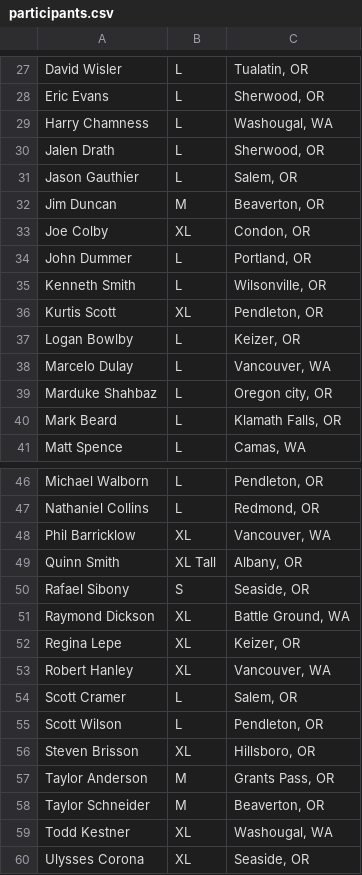
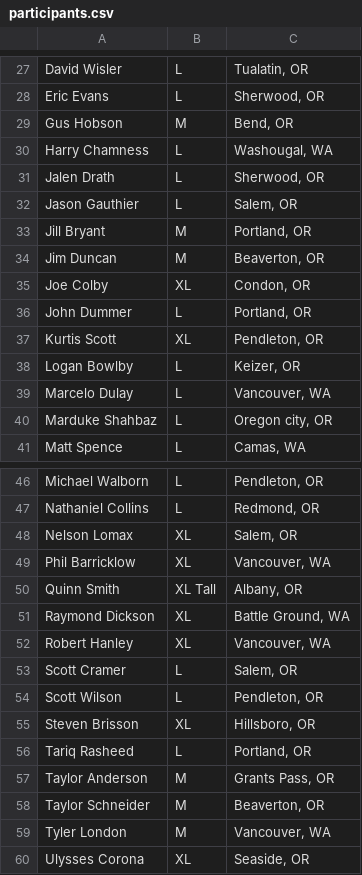
Before and after one commit to rcrefexp/rose-city-check-in, a CSV file: public/data/participants.csv, drawn as a sheet; only a part is shown, gaps mark what is left out; removed rows and columns are numbered as before the commit, all else as after; the diff covers the shown part only; the diff names each change by its address in the sheet, - before the commit and + after, or states it on an @@ line.

Commit message:
Add files via upload

```diff
--- a/public/data/participants.csv
+++ b/public/data/participants.csv
+row 29: Gus Hobson | M | Bend, OR
+row 33: Jill Bryant | M | Portland, OR
-row 35: Kenneth Smith | L | Wilsonville, OR
-row 40: Mark Beard | L | Klamath Falls, OR
+row 48: Nelson Lomax | XL | Salem, OR
-row 50: Rafael Sibony | S | Seaside, OR
-row 52: Regina Lepe | XL | Keizer, OR
+row 56: Tariq Rasheed | L | Portland, OR
-row 59: Todd Kestner | XL | Washougal, WA
+row 59: Tyler London | M | Vancouver, WA
```
Also changed, not shown: 1 added row and 1 removed row elsewhere in this file.
